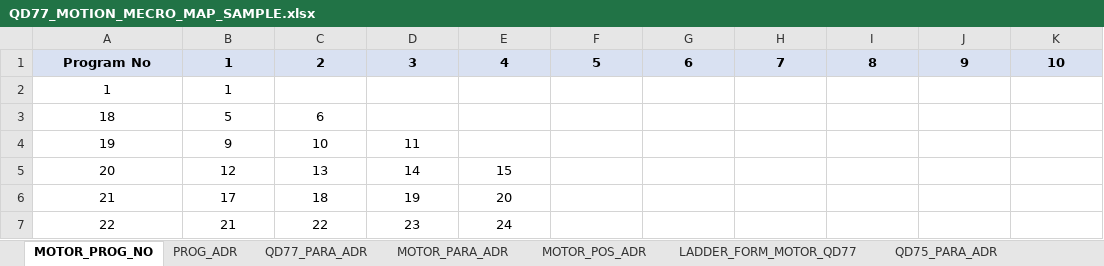
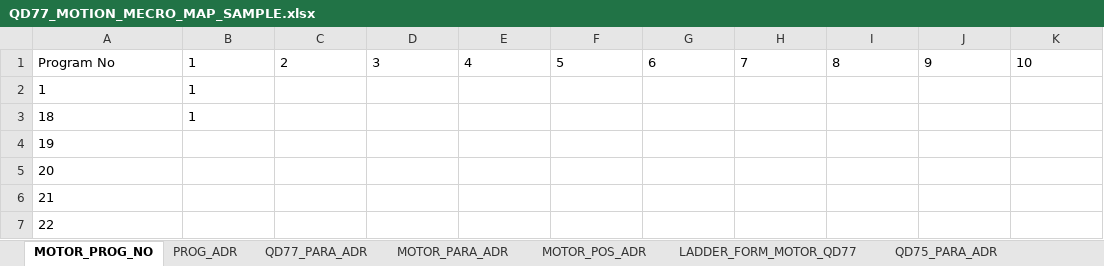
Before and after one commit to jokwangjo89/motionProgramMecro, an Excel workbook: QD77_MOTION_MECRO_MAP_SAMPLE.xlsx, sheet MOTOR_PROG_NO, drawn as a sheet; values as stored, in another font and other column widths than the file's, no borders; the diff names each change by its address in the sheet, - before the commit and + after, or states it on an @@ line.

```diff
--- a/QD77_MOTION_MECRO_MAP_SAMPLE.xlsx (sheet MOTOR_PROG_NO)
+++ b/QD77_MOTION_MECRO_MAP_SAMPLE.xlsx (sheet MOTOR_PROG_NO)
@@ A1:K1 alignment: center → left, fill: #D9E1F2 → none, bold: on → off @@
-A2:B3 alignment: center
+A2:B3 alignment: left
-B3: 5
+B3: 1
-C3: 6
+C3: (empty)
-A4:A7 alignment: center
+A4:A7 alignment: left
-B4: 9
+B4: (empty)
-C4: 10
+C4: (empty)
-D4: 11
+D4: (empty)
-B5: 12
+B5: (empty)
-C5: 13
+C5: (empty)
-D5: 14
+D5: (empty)
-E5: 15
+E5: (empty)
-B6: 17
+B6: (empty)
-C6: 18
+C6: (empty)
-D6: 19
+D6: (empty)
-E6: 20
+E6: (empty)
-B7: 21
+B7: (empty)
-C7: 22
+C7: (empty)
-D7: 23
+D7: (empty)
-E7: 24
+E7: (empty)
```
Also changed, not shown: sheet QD77_PARA_ADR, sheet QD75_PARA_ADR, sheet PROG_ADR, sheet MOTOR_PARA_ADR, sheet MOTOR_POS_ADR, sheet MOTIONCPU_ADR_MP, 2 more sheets, motion_mecro_qd77_result2.xlsx, 1 other file.
